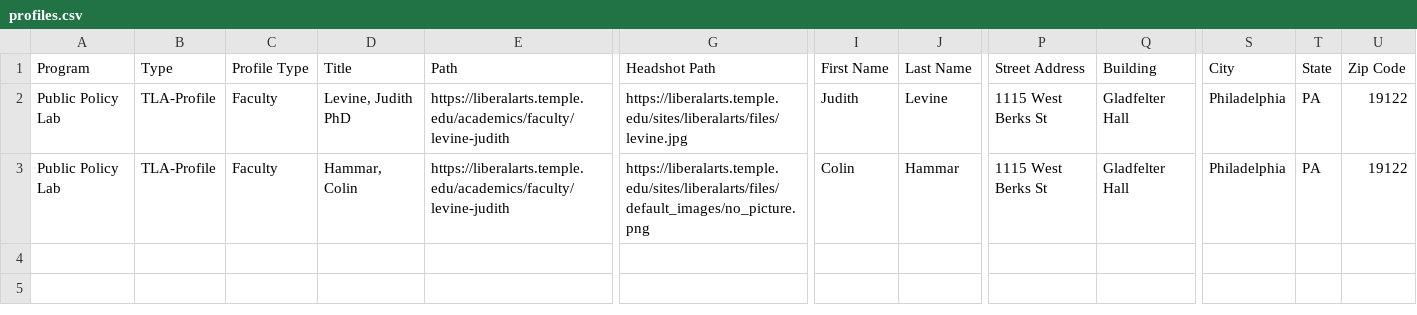
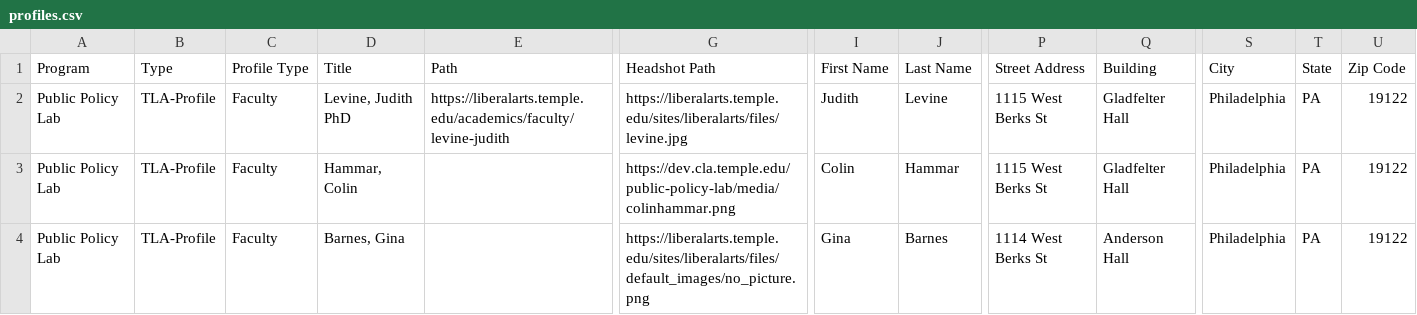
Before and after one commit to TULiberalArts/Public-Policy-Lab, a CSV file: _data/profiles.csv, drawn as a sheet; only a part is shown, gaps mark what is left out; rows hold the shown columns only; the diff names each change by its address in the sheet, - before the commit and + after, or states it on an @@ line.

```diff
--- a/_data/profiles.csv
+++ b/_data/profiles.csv
-E3: https://liberalarts.temple.edu/academics/faculty/levine-judith
+E3: (empty)
-G3: https://liberalarts.temple.edu/sites/liberalarts/files/default_images/no_picture.png
+G3: https://dev.cla.temple.edu/public-policy-lab/media/colinhammar.png
+row 4: Public Policy Lab | TLA-Profile | Faculty | Barnes, Gina |  | https://liberalarts.temple.edu/sites/liberalarts/files/default_images/no_picture.png | Gina | Barnes | 1114 West Berks St | Anderson Hall | Philadelphia | PA | 19122
```
Also changed, not shown: 1 other file.
